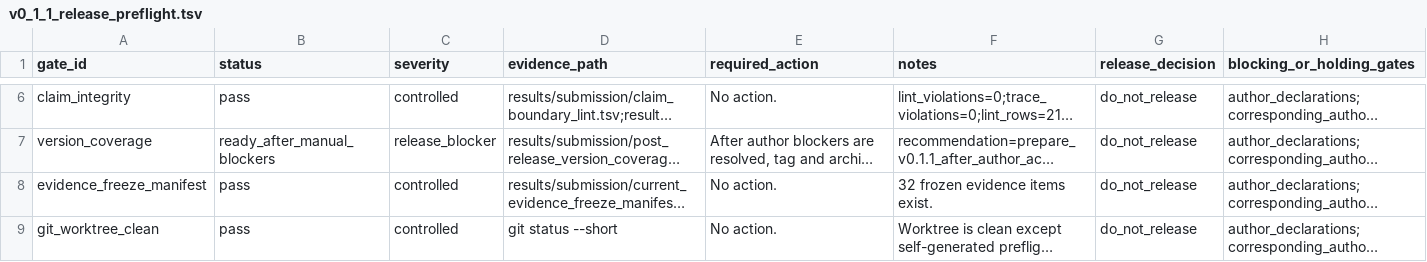
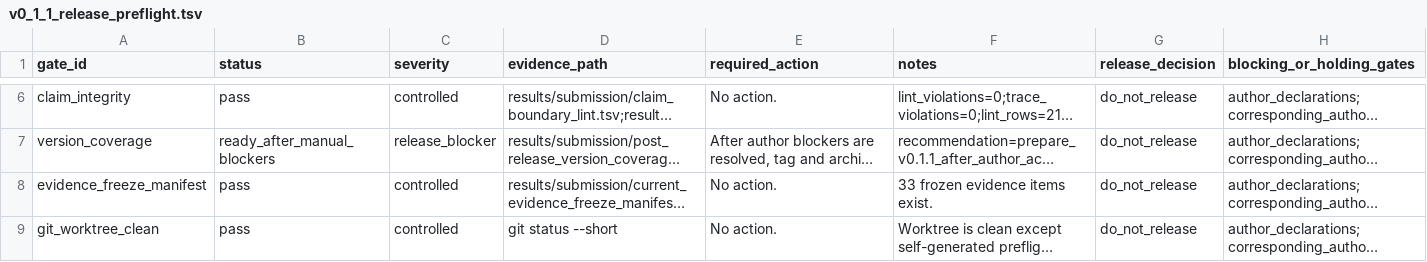
Before and after one commit to healthgreat/rmtguard, a TSV file: results/submission/v0_1_1_release_preflight.tsv, drawn as a sheet; only a part is shown, gaps mark what is left out; long unchanged cells end in …; the diff names each change by its address in the sheet, - before the commit and + after, or states it on an @@ line.

```diff
--- a/results/submission/v0_1_1_release_preflight.tsv
+++ b/results/submission/v0_1_1_release_preflight.tsv
-F8 (notes): 32 frozen evidence items exist.
+F8 (notes): 33 frozen evidence items exist.
```
Also changed, not shown: results/submission/current_evidence_freeze_manifest.tsv, 3 other files.
